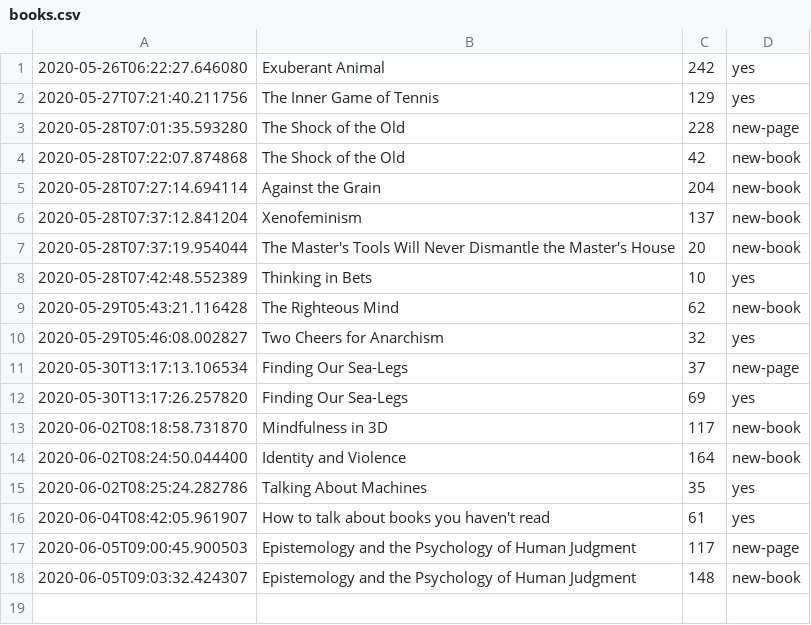
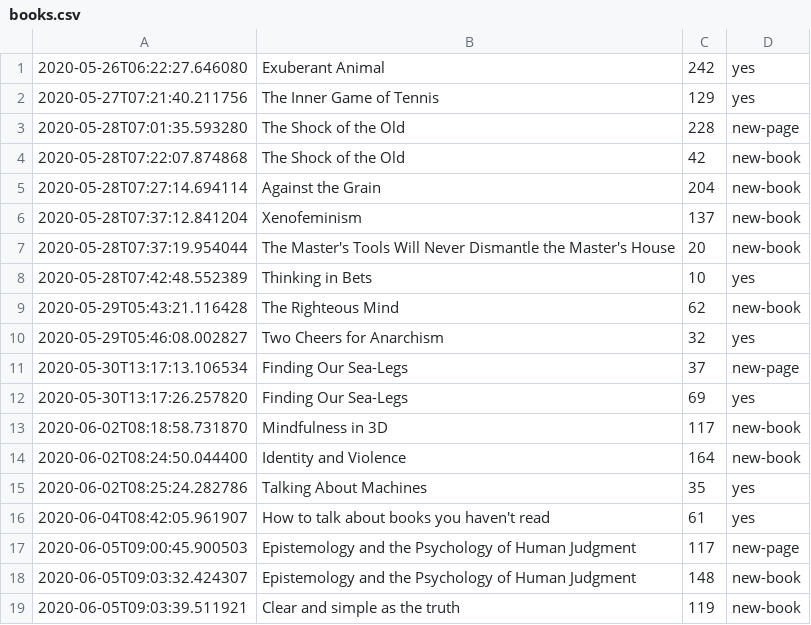
Before and after one commit to DRMacIver/notebook, a CSV file: logs/books.csv, drawn as a sheet.

Commit message:
Update book log

```diff
--- a/logs/books.csv
+++ b/logs/books.csv
@@ -18 +18,2 @@
 2020-06-05T09:03:32.424307	Epistemology and the Psychology of Human Judgment	148	new-book
+2020-06-05T09:03:39.511921	Clear and simple as the truth	119	new-book
```
